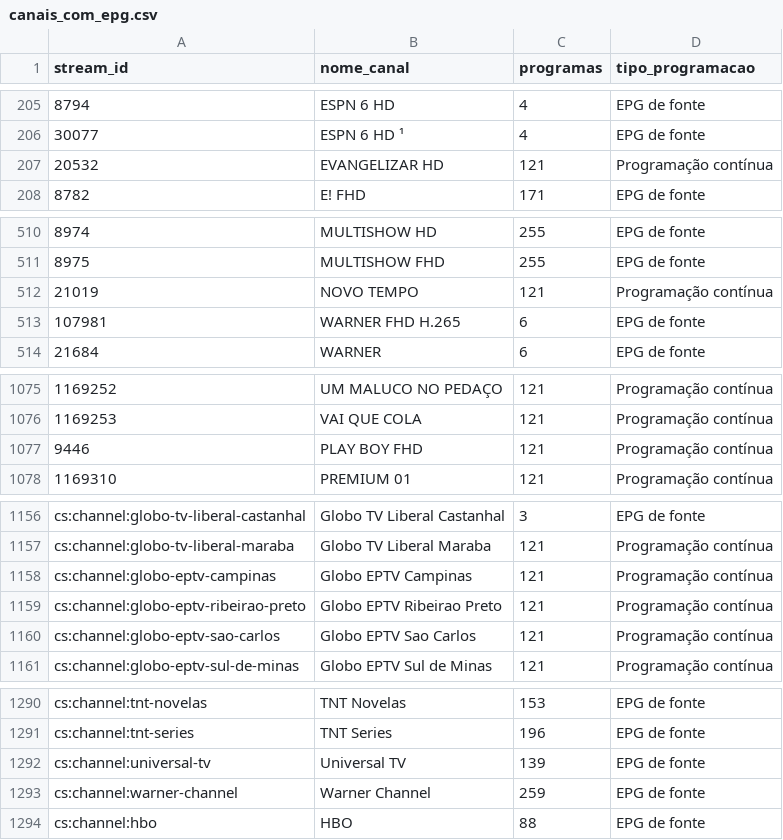
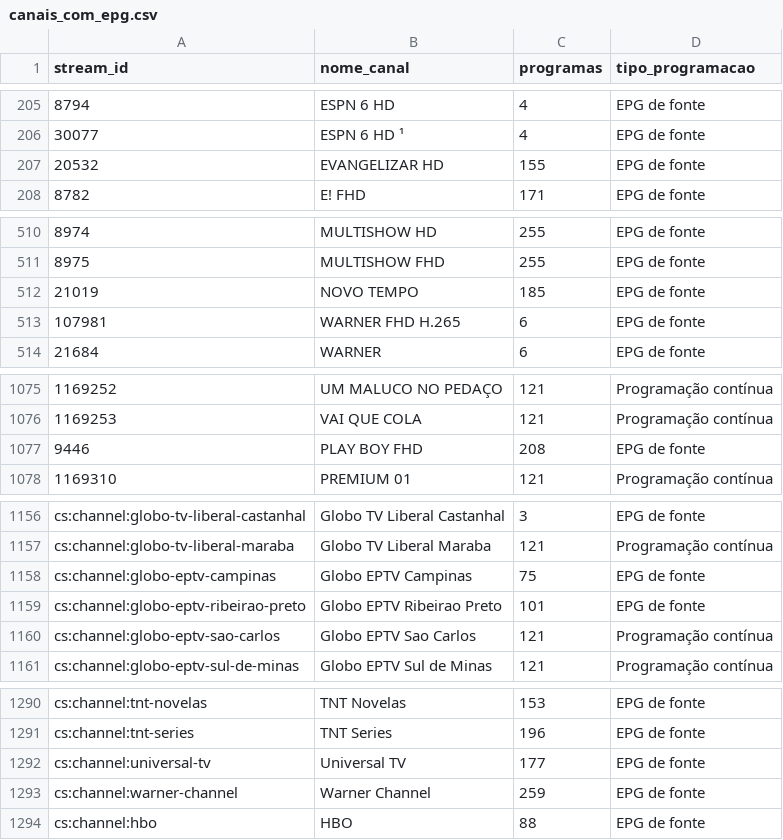
Before and after one commit to sants2tech/epg-xtream-personalizado, a CSV file: public/canais_com_epg.csv, drawn as a sheet; only a part is shown, gaps mark what is left out; the diff covers the shown part only.

```diff
--- a/public/canais_com_epg.csv
+++ b/public/canais_com_epg.csv
@@ -206,3 +206,3 @@
 30077;ESPN 6 HD ¹;4;EPG de fonte
-20532;EVANGELIZAR HD;121;Programação contínua
+20532;EVANGELIZAR HD;155;EPG de fonte
 8782;E! FHD;171;EPG de fonte
@@ -511,3 +511,3 @@
 8975;MULTISHOW FHD;255;EPG de fonte
-21019;NOVO TEMPO;121;Programação contínua
+21019;NOVO TEMPO;185;EPG de fonte
 107981;WARNER FHD H.265;6;EPG de fonte
@@ -1076,3 +1076,3 @@
 1169253;VAI QUE COLA;121;Programação contínua
-9446;PLAY BOY FHD;121;Programação contínua
+9446;PLAY BOY FHD;208;EPG de fonte
 1169310;PREMIUM 01;121;Programação contínua
@@ -1157,4 +1157,4 @@ cs:channel:globo-tv-liberal-castanhal;Globo TV Liberal Castanhal;3;EPG de fonte
 cs:channel:globo-tv-liberal-maraba;Globo TV Liberal Maraba;121;Programação contínua
-cs:channel:globo-eptv-campinas;Globo EPTV Campinas;121;Programação contínua
-cs:channel:globo-eptv-ribeirao-preto;Globo EPTV Ribeirao Preto;121;Programação contínua
+cs:channel:globo-eptv-campinas;Globo EPTV Campinas;75;EPG de fonte
+cs:channel:globo-eptv-ribeirao-preto;Globo EPTV Ribeirao Preto;101;EPG de fonte
 cs:channel:globo-eptv-sao-carlos;Globo EPTV Sao Carlos;121;Programação contínua
@@ -1291,3 +1291,3 @@ cs:channel:tnt-novelas;TNT Novelas;153;EPG de fonte
 cs:channel:tnt-series;TNT Series;196;EPG de fonte
-cs:channel:universal-tv;Universal TV;139;EPG de fonte
+cs:channel:universal-tv;Universal TV;177;EPG de fonte
 cs:channel:warner-channel;Warner Channel;259;EPG de fonte
```
Also changed, not shown: 1 edited cell elsewhere in this file, 3 other files.
